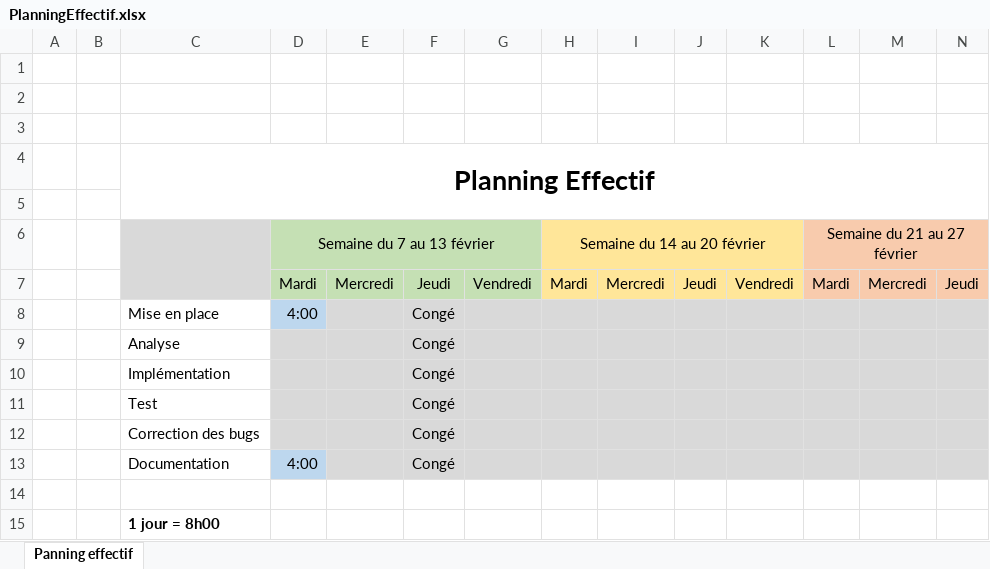
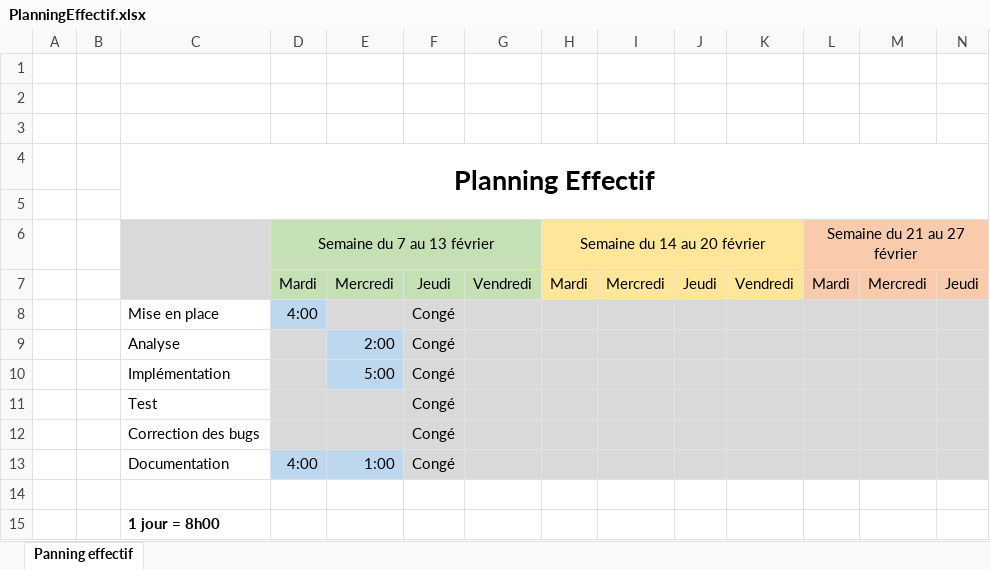
Before and after one commit to jeandanielkuenzi/RFIDPiggyBank, an Excel workbook: doc/planning/PlanningEffectif.xlsx, sheet Panning effectif, drawn as a sheet; values as stored, in another font and other column widths than the file's, no borders; the diff names each change by its address in the sheet, - before the commit and + after, or states it on an @@ line.

```diff
--- a/doc/planning/PlanningEffectif.xlsx (sheet Panning effectif)
+++ b/doc/planning/PlanningEffectif.xlsx (sheet Panning effectif)
-E9: (empty)
+E9: 2:00
-E9:E10 fill: #D9D9D9
+E9:E10 fill: #BDD7EE
-E10: (empty)
+E10: 5:00
-E13: (empty)
+E13: 1:00
-E13 fill: #D9D9D9
+E13 fill: #BDD7EE
```
Also changed, not shown: 41 other files.
